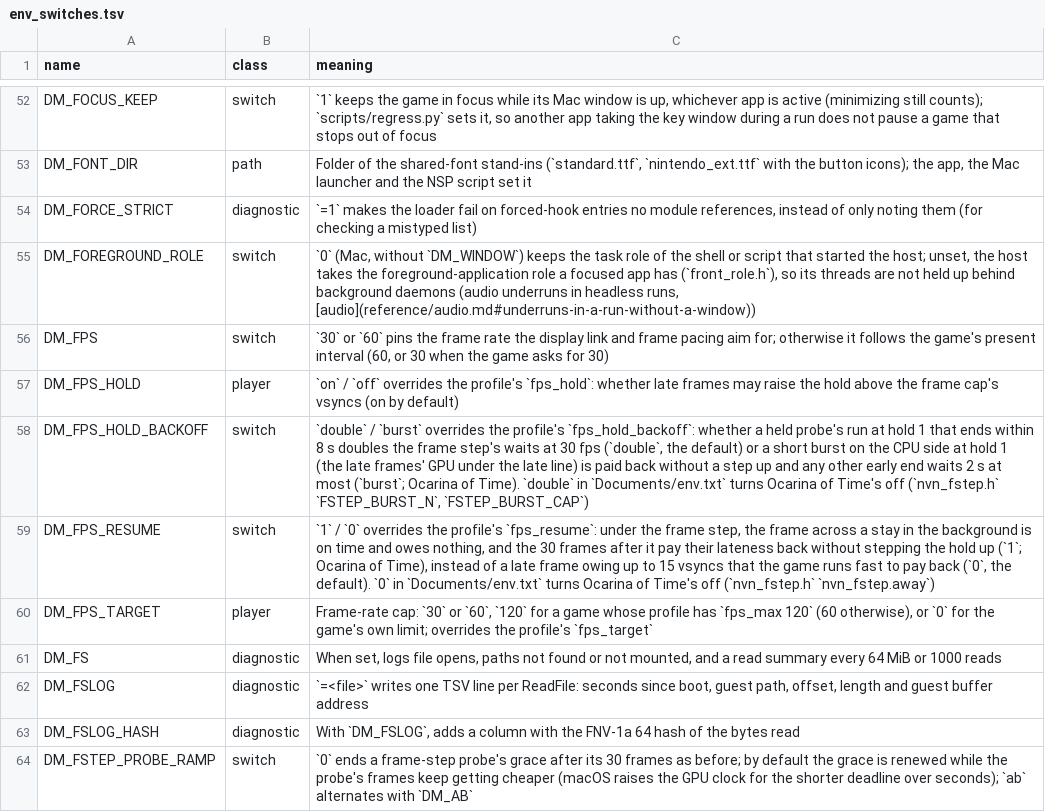
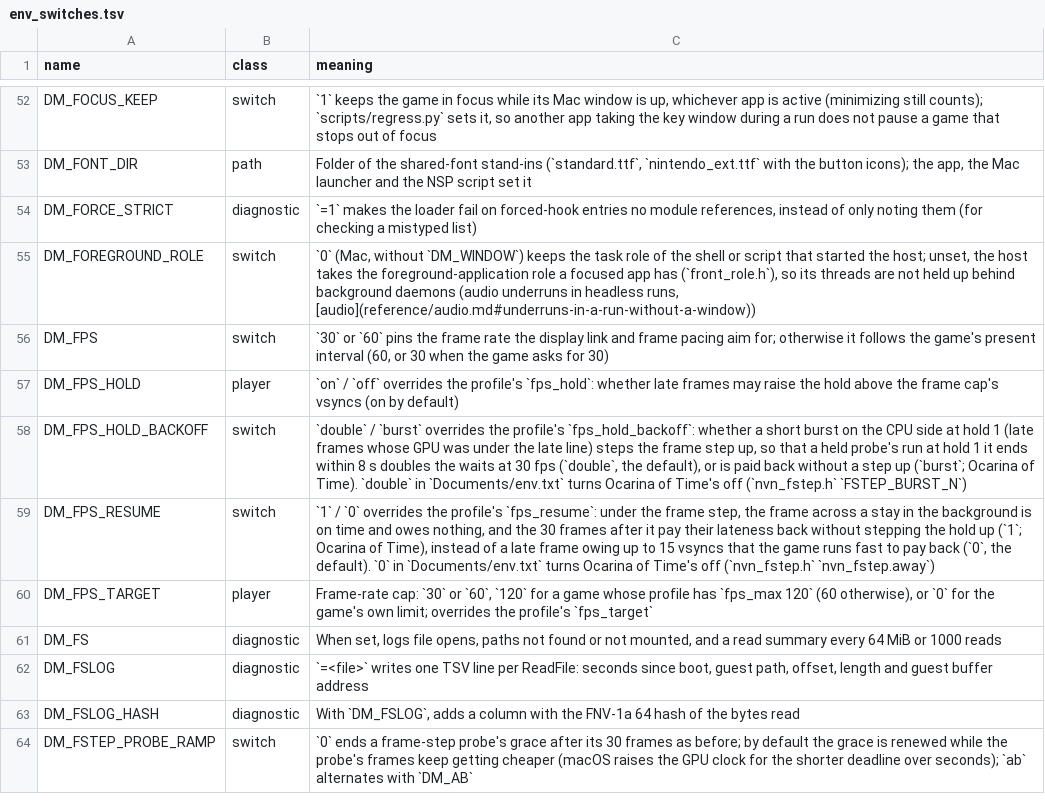
Before and after one commit to kencalx/NX18, a TSV file: docs/env_switches.tsv, drawn as a sheet; only a part is shown, gaps mark what is left out.

```diff
--- a/docs/env_switches.tsv
+++ b/docs/env_switches.tsv
@@ -57,3 +57,3 @@ DM_FPS	switch	`30` or `60` pins the frame rate the display link and frame pacing
 DM_FPS_HOLD	player	`on` / `off` overrides the profile's `fps_hold`: whether late frames may raise the hold above the frame cap's vsyncs (on by default)
-DM_FPS_HOLD_BACKOFF	switch	`double` / `burst` overrides the profile's `fps_hold_backoff`: whether a held probe's run at hold 1 that ends within 8 s doubles the frame step's waits at 30 fps (`double`, the default) or a short burst on the CPU side at hold 1 (the late frames' GPU under the late line) is paid back without a step up and any other early end waits 2 s at most (`burst`; Ocarina of Time). `double` in `Documents/env.txt` turns Ocarina of Time's off (`nvn_fstep.h` `FSTEP_BURST_N`, `FSTEP_BURST_CAP`)
+DM_FPS_HOLD_BACKOFF	switch	`double` / `burst` overrides the profile's `fps_hold_backoff`: whether a short burst on the CPU side at hold 1 (late frames whose GPU was under the late line) steps the frame step up, so that a held probe's run at hold 1 it ends within 8 s doubles the waits at 30 fps (`double`, the default), or is paid back without a step up (`burst`; Ocarina of Time). `double` in `Documents/env.txt` turns Ocarina of Time's off (`nvn_fstep.h` `FSTEP_BURST_N`)
 DM_FPS_RESUME	switch	`1` / `0` overrides the profile's `fps_resume`: under the frame step, the frame across a stay in the background is on time and owes nothing, and the 30 frames after it pay their lateness back without stepping the hold up (`1`; Ocarina of Time), instead of a late frame owing up to 15 vsyncs that the game runs fast to pay back (`0`, the default). `0` in `Documents/env.txt` turns Ocarina of Time's off (`nvn_fstep.h` `nvn_fstep.away`)
```
Also changed, not shown: dm/games/0400486024DEC000/game.tsv, 10 other files.
